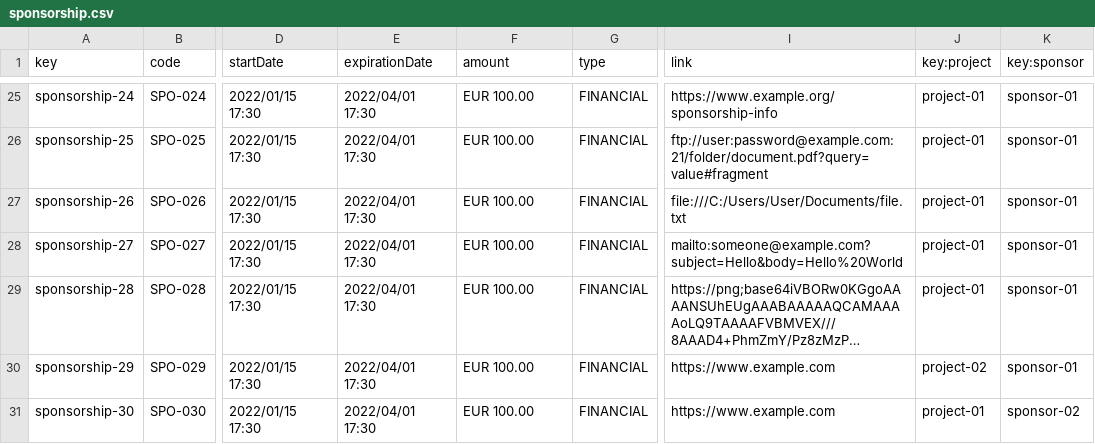
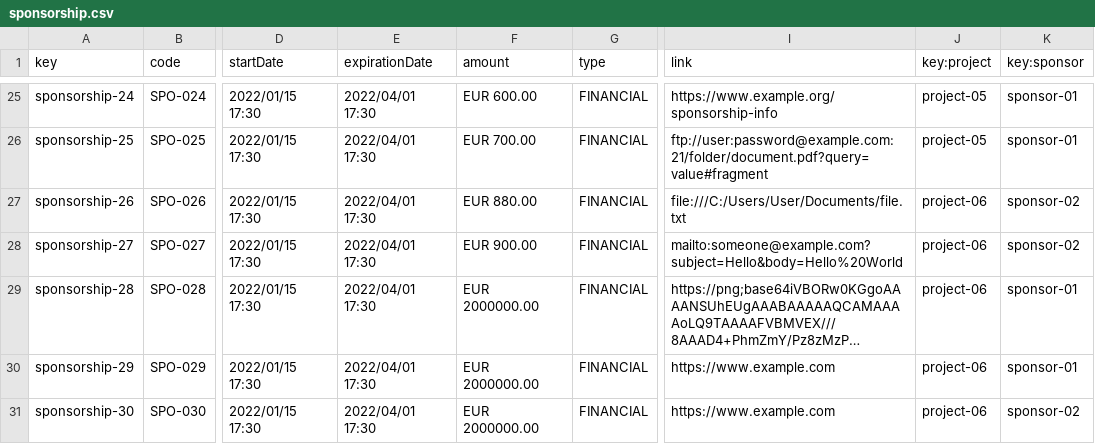
Before and after one commit to josrojrom1/DP2-G27-Acme, a CSV file: src/main/webapp/WEB-INF/resources/sample-data/sponsorship.csv, drawn as a sheet; only a part is shown, gaps mark what is left out; long unchanged cells end in …; the diff covers the shown part only; the diff names each change by its address in the sheet, - before the commit and + after, or states it on an @@ line.

Commit message:
Changes in sponsorships and invoices sample data

```diff
--- a/src/main/webapp/WEB-INF/resources/sample-data/sponsorship.csv
+++ b/src/main/webapp/WEB-INF/resources/sample-data/sponsorship.csv
-F25 (amount): EUR 100.00
+F25 (amount): EUR 600.00
-J25:J26 (key:project): project-01
+J25:J26 (key:project): project-05
-F26 (amount): EUR 100.00
+F26 (amount): EUR 700.00
-F27 (amount): EUR 100.00
+F27 (amount): EUR 880.00
-J27:J29 (key:project): project-01
+J27:J29 (key:project): project-06
-K27:K28 (key:sponsor): sponsor-01
+K27:K28 (key:sponsor): sponsor-02
-F28 (amount): EUR 100.00
+F28 (amount): EUR 900.00
-F29:F31 (amount): EUR 100.00
+F29:F31 (amount): EUR 2000000.00
-J30 (key:project): project-02
+J30 (key:project): project-06
-J31 (key:project): project-01
+J31 (key:project): project-06
```
Also changed, not shown: 47 edited cells elsewhere in this file, src/main/webapp/WEB-INF/resources/sample-data/invoice.csv.
